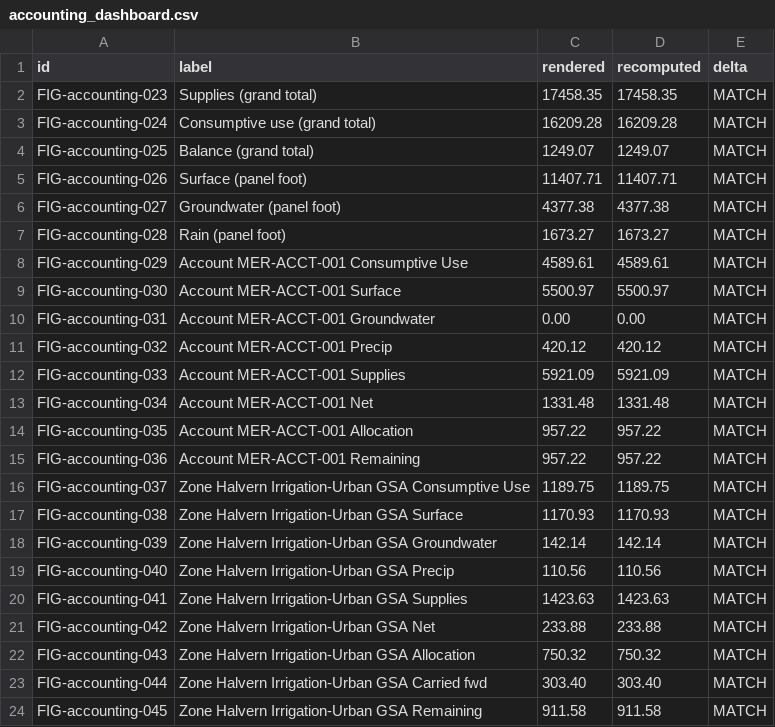
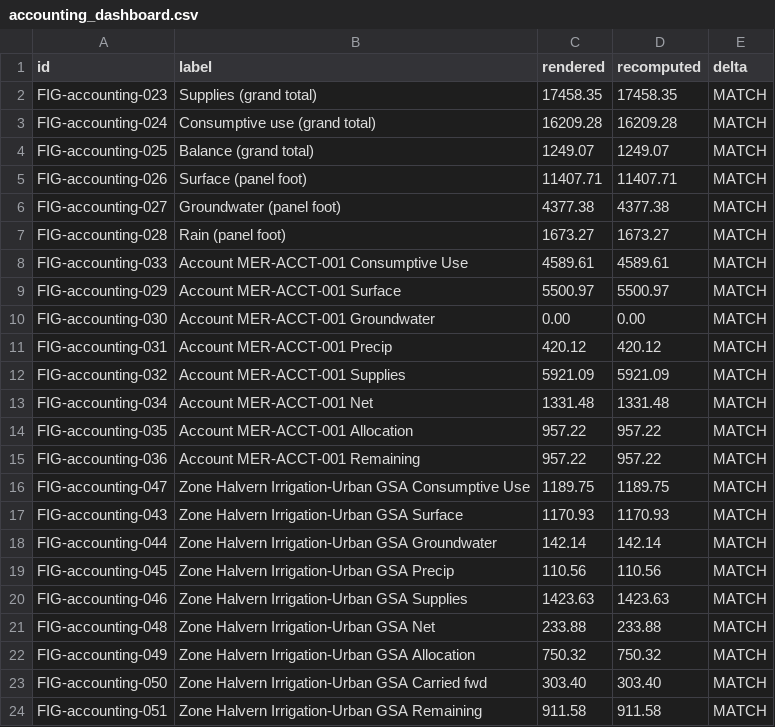
Before and after one commit to Open-H2O/openh2o, a CSV file: audit/figure_ledger/results/accounting_dashboard.csv, drawn as a sheet.

```diff
--- a/audit/figure_ledger/results/accounting_dashboard.csv
+++ b/audit/figure_ledger/results/accounting_dashboard.csv
@@ -7,7 +7,7 @@ FIG-accounting-027,Groundwater (panel foot),4377.38,4377.38,MATCH
 FIG-accounting-028,Rain (panel foot),1673.27,1673.27,MATCH
-FIG-accounting-029,Account MER-ACCT-001 Consumptive Use,4589.61,4589.61,MATCH
-FIG-accounting-030,Account MER-ACCT-001 Surface,5500.97,5500.97,MATCH
-FIG-accounting-031,Account MER-ACCT-001 Groundwater,0.00,0.00,MATCH
-FIG-accounting-032,Account MER-ACCT-001 Precip,420.12,420.12,MATCH
-FIG-accounting-033,Account MER-ACCT-001 Supplies,5921.09,5921.09,MATCH
+FIG-accounting-033,Account MER-ACCT-001 Consumptive Use,4589.61,4589.61,MATCH
+FIG-accounting-029,Account MER-ACCT-001 Surface,5500.97,5500.97,MATCH
+FIG-accounting-030,Account MER-ACCT-001 Groundwater,0.00,0.00,MATCH
+FIG-accounting-031,Account MER-ACCT-001 Precip,420.12,420.12,MATCH
+FIG-accounting-032,Account MER-ACCT-001 Supplies,5921.09,5921.09,MATCH
 FIG-accounting-034,Account MER-ACCT-001 Net,1331.48,1331.48,MATCH
@@ -15,10 +15,10 @@ FIG-accounting-035,Account MER-ACCT-001 Allocation,957.22,957.22,MATCH
 FIG-accounting-036,Account MER-ACCT-001 Remaining,957.22,957.22,MATCH
-FIG-accounting-037,Zone Halvern Irrigation-Urban GSA Consumptive Use,1189.75,1189.75,MATCH
-FIG-accounting-038,Zone Halvern Irrigation-Urban GSA Surface,1170.93,1170.93,MATCH
-FIG-accounting-039,Zone Halvern Irrigation-Urban GSA Groundwater,142.14,142.14,MATCH
-FIG-accounting-040,Zone Halvern Irrigation-Urban GSA Precip,110.56,110.56,MATCH
-FIG-accounting-041,Zone Halvern Irrigation-Urban GSA Supplies,1423.63,1423.63,MATCH
-FIG-accounting-042,Zone Halvern Irrigation-Urban GSA Net,233.88,233.88,MATCH
-FIG-accounting-043,Zone Halvern Irrigation-Urban GSA Allocation,750.32,750.32,MATCH
-FIG-accounting-044,Zone Halvern Irrigation-Urban GSA Carried fwd,303.40,303.40,MATCH
-FIG-accounting-045,Zone Halvern Irrigation-Urban GSA Remaining,911.58,911.58,MATCH
+FIG-accounting-047,Zone Halvern Irrigation-Urban GSA Consumptive Use,1189.75,1189.75,MATCH
+FIG-accounting-043,Zone Halvern Irrigation-Urban GSA Surface,1170.93,1170.93,MATCH
+FIG-accounting-044,Zone Halvern Irrigation-Urban GSA Groundwater,142.14,142.14,MATCH
+FIG-accounting-045,Zone Halvern Irrigation-Urban GSA Precip,110.56,110.56,MATCH
+FIG-accounting-046,Zone Halvern Irrigation-Urban GSA Supplies,1423.63,1423.63,MATCH
+FIG-accounting-048,Zone Halvern Irrigation-Urban GSA Net,233.88,233.88,MATCH
+FIG-accounting-049,Zone Halvern Irrigation-Urban GSA Allocation,750.32,750.32,MATCH
+FIG-accounting-050,Zone Halvern Irrigation-Urban GSA Carried fwd,303.40,303.40,MATCH
+FIG-accounting-051,Zone Halvern Irrigation-Urban GSA Remaining,911.58,911.58,MATCH
```
Also changed, not shown: audit/figure_ledger/results/accounting_detail.csv, audit/figure_ledger/results/accounting_unmet_demand.csv, 20 other files.
